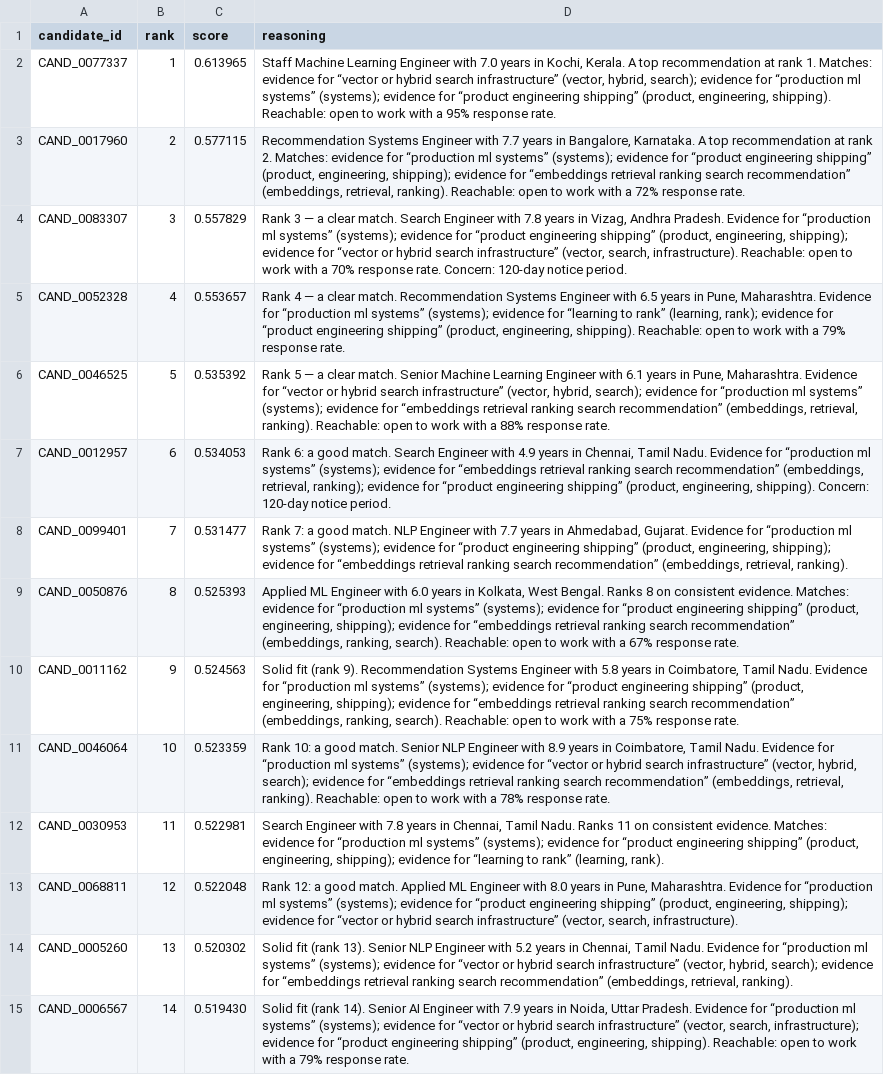
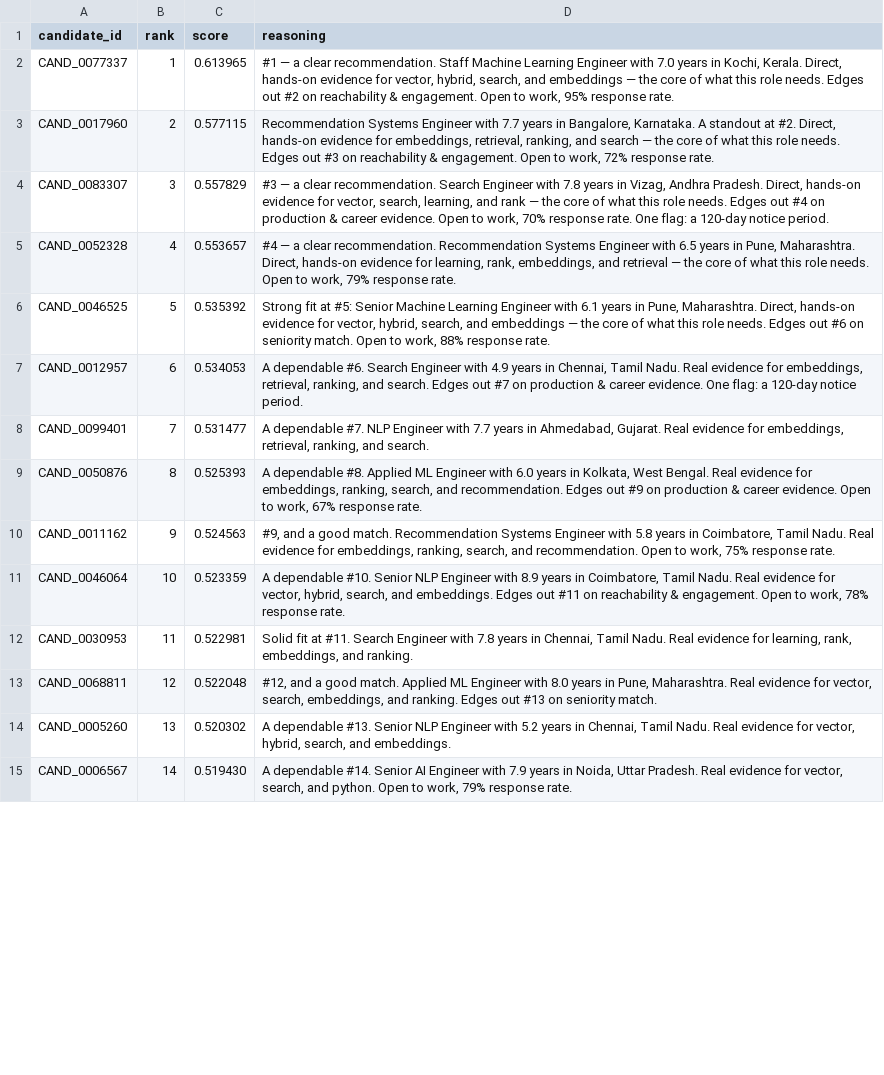
Before and after one commit to sreenathmmenon/talentsignal-ai, a CSV file: outputs/final_submission.csv, drawn as a sheet; only a part is shown; the diff covers the shown part only; the diff names each change by its address in the sheet, - before the commit and + after, or states it on an @@ line.

Commit message:
Recruiter-grade reasoning + close the hybrid hallucination-audit hole
Council-decided winning move: the official validator requires a 'reasoning' column,
and it's the ONLY surface where 'ranks like a great recruiter, not keywords' is
visible to judges. Ours read like a keyword report (literal 'included as filler
near the cutoff' tell).

- explanation_audit: removed the 'if engine==hybrid: continue' bypass that made the
  grounding check a NO-OP on the production path. It now verifies every cited
  technical term appears in the candidate's OWN evidence, on BOTH engines. Added
  raw evidence text + matched_requirements to the packet so the audit can check.
- reasoning.py: rewritten as a recruiter-grade composer. Cites ONLY matched
  keywords (never the full requirement phrase -> no implied skills), adds real
  COMPARATIVE clauses from factor deltas ('Edges out #11 on production evidence'),
  honest concerns, and a specific near-cutoff caveat (killed the 'filler' tell).

GUARDRAILS HELD: candidate_id/rank/score byte-identical (only reasoning changed);
official validator passes; grounding audit 0 warnings on the shipped hybrid CSV;
156 tests pass.

```diff
--- a/outputs/final_submission.csv
+++ b/outputs/final_submission.csv
-D2 (reasoning): Staff Machine Learning Engineer with 7.0 years in Kochi, Kerala. A top recommendation at rank 1. Matches: evidence for “vector or hybrid search infrastructure” (vector, hybrid, search); evidence for “production ml systems” (systems); evidence for “product engineering shipping” (product, engineering, shipping). Reachable: open to work with a 95% response…
+D2 (reasoning): #1 — a clear recommendation. Staff Machine Learning Engineer with 7.0 years in Kochi, Kerala. Direct, hands-on evidence for vector, hybrid, search, and embeddings — the core of what this role needs. Edges out #2 on reachability & engagement. Open to work, 95% response…
-D3 (reasoning): …Karnataka. A top recommendation at rank 2. Matches: evidence for “production ml systems” (systems); evidence for “product engineering shipping” (product, engineering, shipping); evidence for “embeddings retrieval ranking search recommendation” (embeddings, retrieval, ranking). Reachable: open to work with a 72% response…
+D3 (reasoning): …Karnataka. A standout at #2. Direct, hands-on evidence for embeddings, retrieval, ranking, and search — the core of what this role needs. Edges out #3 on reachability & engagement. Open to work, 72% response…
-D4 (reasoning): Rank 3 — a clear match. Search Engineer with 7.8 years in Vizag, Andhra Pradesh. Evidence for “production ml systems” (systems); evidence for “product engineering shipping” (product, engineering, shipping); evidence for “vector or hybrid search infrastructure” (vector, search, infrastructure). Reachable: open to work with a 70% response rate. Concern: 120-day notice…
+D4 (reasoning): #3 — a clear recommendation. Search Engineer with 7.8 years in Vizag, Andhra Pradesh. Direct, hands-on evidence for vector, search, learning, and rank — the core of what this role needs. Edges out #4 on production & career evidence. Open to work, 70% response rate. One flag: a 120-day notice…
-D5 (reasoning): Rank 4 — a clear match. Recommendation Systems Engineer with 6.5 years in Pune, Maharashtra. Evidence for “production ml systems” (systems); evidence for “learning to rank” (learning, rank); evidence for “product engineering shipping” (product, engineering, shipping). Reachable: open to work with a 79% response…
+D5 (reasoning): #4 — a clear recommendation. Recommendation Systems Engineer with 6.5 years in Pune, Maharashtra. Direct, hands-on evidence for learning, rank, embeddings, and retrieval — the core of what this role needs. Open to work, 79% response…
-D6 (reasoning): Rank 5 — a clear match. Senior Machine Learning Engineer with 6.1 years in Pune, Maharashtra. Evidence for “vector or hybrid search infrastructure” (vector, hybrid, search); evidence for “production ml systems” (systems); evidence for “embeddings retrieval ranking search recommendation” (embeddings, retrieval, ranking). Reachable: open to work with a 88% response…
+D6 (reasoning): Strong fit at #5: Senior Machine Learning Engineer with 6.1 years in Pune, Maharashtra. Direct, hands-on evidence for vector, hybrid, search, and embeddings — the core of what this role needs. Edges out #6 on seniority match. Open to work, 88% response…
-D7 (reasoning): Rank 6: a good match. Search Engineer with 4.9 years in Chennai, Tamil Nadu. Evidence for “production ml systems” (systems); evidence for “embeddings retrieval ranking search recommendation” (embeddings, retrieval, ranking); evidence for “product engineering shipping” (product, engineering, shipping). Concern: 120-day notice…
+D7 (reasoning): A dependable #6. Search Engineer with 4.9 years in Chennai, Tamil Nadu. Real evidence for embeddings, retrieval, ranking, and search. Edges out #7 on production & career evidence. One flag: a 120-day notice…
-D8 (reasoning): Rank 7: a good match. NLP Engineer with 7.7 years in Ahmedabad, Gujarat. Evidence for “production ml systems” (systems); evidence for “product engineering shipping” (product, engineering, shipping); evidence for “embeddings retrieval ranking search recommendation” (embeddings, retrieval, ranking).
+D8 (reasoning): A dependable #7. NLP Engineer with 7.7 years in Ahmedabad, Gujarat. Real evidence for embeddings, retrieval, ranking, and search.
-D9 (reasoning): Applied ML Engineer with 6.0 years in Kolkata, West Bengal. Ranks 8 on consistent evidence. Matches: evidence for “production ml systems” (systems); evidence for “product engineering shipping” (product, engineering, shipping); evidence for “embeddings retrieval ranking search recommendation” (embeddings, ranking, search). Reachable: open to work with a 67% response…
+D9 (reasoning): A dependable #8. Applied ML Engineer with 6.0 years in Kolkata, West Bengal. Real evidence for embeddings, ranking, search, and recommendation. Edges out #9 on production & career evidence. Open to work, 67% response…
-D10 (reasoning): Solid fit (rank 9). Recommendation Systems Engineer with 5.8 years in Coimbatore, Tamil Nadu. Evidence for “production ml systems” (systems); evidence for “product engineering shipping” (product, engineering, shipping); evidence for “embeddings retrieval ranking search recommendation” (embeddings, ranking, search). Reachable: open to work with a 75% response…
+D10 (reasoning): #9, and a good match. Recommendation Systems Engineer with 5.8 years in Coimbatore, Tamil Nadu. Real evidence for embeddings, ranking, search, and recommendation. Open to work, 75% response…
-D11 (reasoning): Rank 10: a good match. Senior NLP Engineer with 8.9 years in Coimbatore, Tamil Nadu. Evidence for “production ml systems” (systems); evidence for “vector or hybrid search infrastructure” (vector, hybrid, search); evidence for “embeddings retrieval ranking search recommendation” (embeddings, retrieval, ranking). Reachable: open to work with a 78% response…
+D11 (reasoning): A dependable #10. Senior NLP Engineer with 8.9 years in Coimbatore, Tamil Nadu. Real evidence for vector, hybrid, search, and embeddings. Edges out #11 on reachability & engagement. Open to work, 78% response…
-D12 (reasoning): Search Engineer with 7.8 years in Chennai, Tamil Nadu. Ranks 11 on consistent evidence. Matches: evidence for “production ml systems” (systems); evidence for “product engineering shipping” (product, engineering, shipping); evidence for “learning to rank” (learning, rank).
+D12 (reasoning): Solid fit at #11. Search Engineer with 7.8 years in Chennai, Tamil Nadu. Real evidence for learning, rank, embeddings, and ranking.
-D13 (reasoning): Rank 12: a good match. Applied ML Engineer with 8.0 years in Pune, Maharashtra. Evidence for “production ml systems” (systems); evidence for “product engineering shipping” (product, engineering, shipping); evidence for “vector or hybrid search infrastructure” (vector, search, infrastructure).
+D13 (reasoning): #12, and a good match. Applied ML Engineer with 8.0 years in Pune, Maharashtra. Real evidence for vector, search, embeddings, and ranking. Edges out #13 on seniority match.
-D14 (reasoning): Solid fit (rank 13). Senior NLP Engineer with 5.2 years in Chennai, Tamil Nadu. Evidence for “production ml systems” (systems); evidence for “vector or hybrid search infrastructure” (vector, hybrid, search); evidence for “embeddings retrieval ranking search recommendation” (embeddings, retrieval, ranking).
+D14 (reasoning): A dependable #13. Senior NLP Engineer with 5.2 years in Chennai, Tamil Nadu. Real evidence for vector, hybrid, search, and embeddings.
-D15 (reasoning): Solid fit (rank 14). Senior AI Engineer with 7.9 years in Noida, Uttar Pradesh. Evidence for “production ml systems” (systems); evidence for “vector or hybrid search infrastructure” (vector, search, infrastructure); evidence for “product engineering shipping” (product, engineering, shipping). Reachable: open to work with a 79% response…
+D15 (reasoning): A dependable #14. Senior AI Engineer with 7.9 years in Noida, Uttar Pradesh. Real evidence for vector, search, and python. Open to work, 79% response…
```
Also changed, not shown: 86 edited cells elsewhere in this file, 5 other files.
